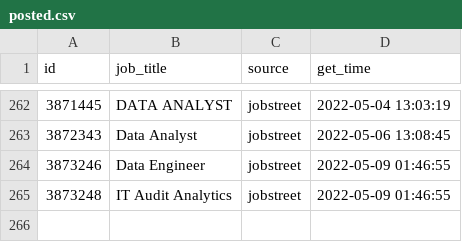
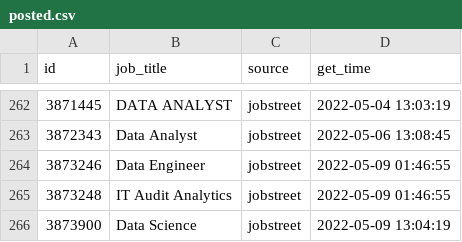
Before and after one commit to akherlan/jobvacancy, a CSV file: output/posted.csv, drawn as a sheet; only a part is shown, gaps mark what is left out; the diff names each change by its address in the sheet, - before the commit and + after, or states it on an @@ line.

```diff
--- a/output/posted.csv
+++ b/output/posted.csv
+row 266: 3873900 | Data Science | jobstreet | 2022-05-09 13:04:19
```
Also changed, not shown: output/scraped.csv.
